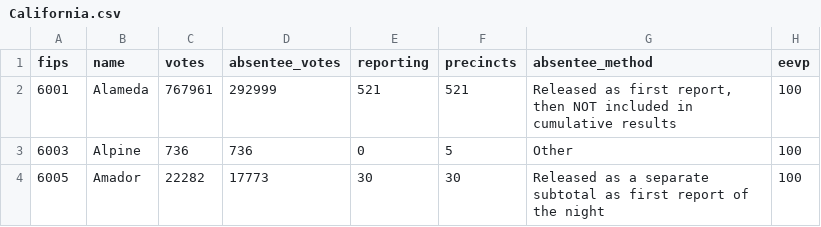
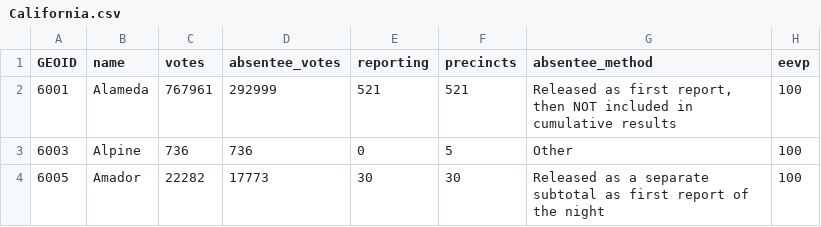
Before and after one commit to giacomomigliore/USA2020Elections, a CSV file: California.csv, drawn as a sheet; only a part is shown; the diff names each change by its address in the sheet, - before the commit and + after, or states it on an @@ line.

Commit message:
Update California.csv

```diff
--- a/California.csv
+++ b/California.csv
-A1: fips
+A1: GEOID
```
